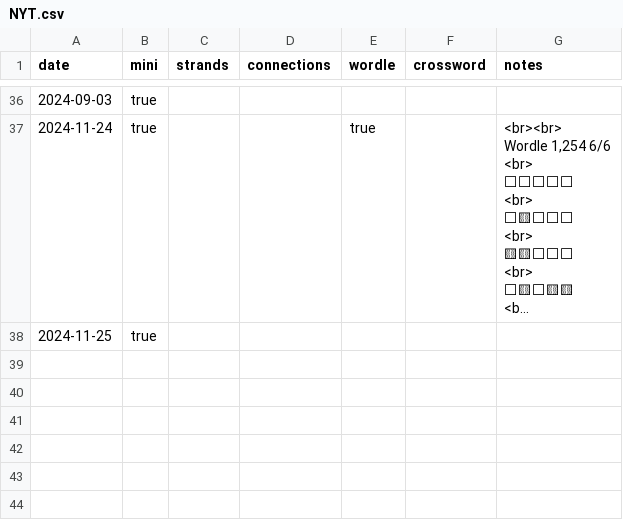
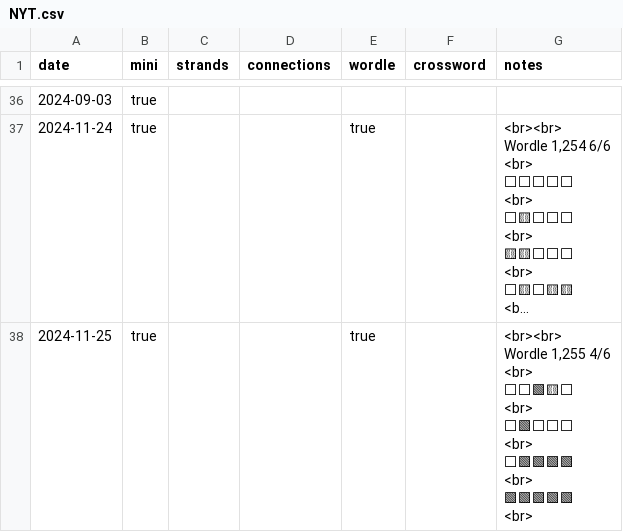
Before and after one commit to anthonywong555/anthonywong555.github.io, a CSV file: static/data/puzzles/NYT.csv, drawn as a sheet; only a part is shown, gaps mark what is left out; long unchanged cells end in …; ↵ is a line break in a cell; the diff covers the shown part only; the diff names each change by its address in the sheet, - before the commit and + after, or states it on an @@ line.

Commit message:
Add entry

```diff
--- a/static/data/puzzles/NYT.csv
+++ b/static/data/puzzles/NYT.csv
-E38 (wordle): (empty)
+E38 (wordle): true
-G38 (notes): (empty)
+G38 (notes): <br><br> ↵ Wordle 1,255 4/6 ↵ <br> ↵ ⬜⬜🟩🟨⬜ ↵ <br> ↵ ⬜🟩⬜⬜⬜ ↵ <br> ↵ ⬜🟩🟩🟩🟩 ↵ <br> ↵ 🟩🟩🟩🟩🟩 ↵ <br>
```
Also changed, not shown: 1 added row elsewhere in this file, static/data/chess/ChessDotCom.csv, 1 other file.
